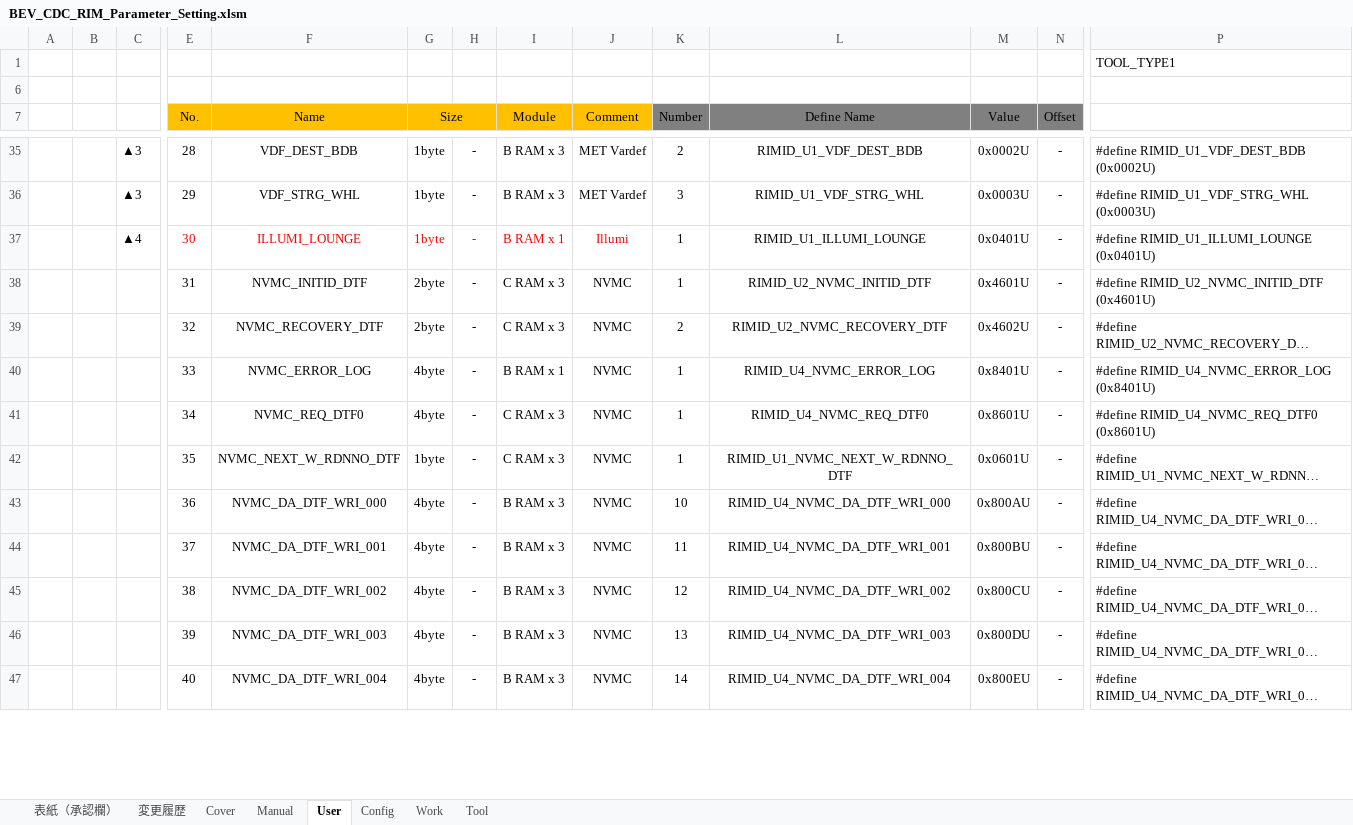
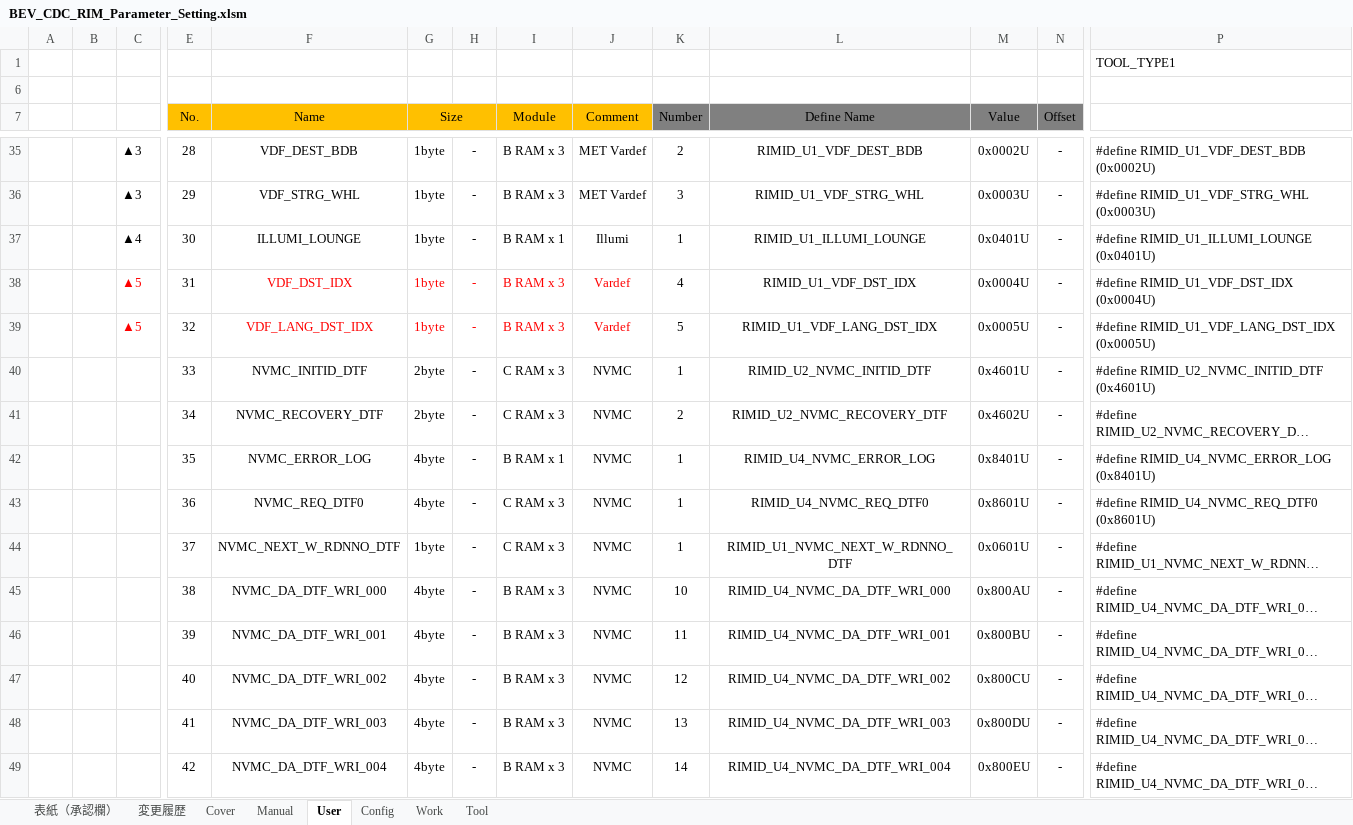
Before and after one commit to yuya-yamase/intro_git, an Excel workbook: src/PE1VM1/BSW/Memory/Rim/tool/BEV_CDC_RIM_Parameter_Setting.xlsm, sheet User, drawn as a sheet; only a part is shown, gaps mark what is left out; long unchanged cells end in …; values as stored, in another font and other column widths than the file's, no borders; charts and pictures not drawn; addresses are those after the commit; rows hold the shown columns only; the diff covers the shown part only; the diff names each change by its address in the sheet, - before the commit and + after, or states it on an @@ line.

Commit message:
METリベース検討(Vardef step2)
MET
19PFv3_R4aへのMETリベース検討のためにR4aのVardefを反映(Vardef step2対応)

```diff
--- a/src/PE1VM1/BSW/Memory/Rim/tool/BEV_CDC_RIM_Parameter_Setting.xlsm (sheet User)
+++ b/src/PE1VM1/BSW/Memory/Rim/tool/BEV_CDC_RIM_Parameter_Setting.xlsm (sheet User)
-E37:J37 text colour: #FF0000
+E37:J37 text colour: black
+row 38:  |  | ▲5 | 31 | VDF_DST_IDX | 1byte | - | B RAM x 3 | Vardef | 4 | RIMID_U1_VDF_DST_IDX | 0x0004U | - | #define RIMID_U1_VDF_DST_IDX (0x0004U)
+row 39:  |  | ▲5 | 32 | VDF_LANG_DST_IDX | 1byte | - | B RAM x 3 | Vardef | 5 | RIMID_U1_VDF_LANG_DST_IDX | 0x0005U | - | #define RIMID_U1_VDF_LANG_DST_IDX (0x0005U)
-E40 (No.): 31
+E40 (No.): 33
-E41 (No.): 32
+E41 (No.): 34
-E42 (No.): 33
+E42 (No.): 35
-E43 (No.): 34
+E43 (No.): 36
-E44 (No.): 35
+E44 (No.): 37
-E45 (No.): 36
+E45 (No.): 38
-E46 (No.): 37
+E46 (No.): 39
-E47 (No.): 38
+E47 (No.): 40
-E48 (No.): 39
+E48 (No.): 41
-E49 (No.): 40
+E49 (No.): 42
```
Also changed, not shown: 4 added rows, 4 removed rows and 37 edited cells elsewhere in this sheet, sheet Tool, sheet 変更履歴, sheet Work, charts or pictures.
